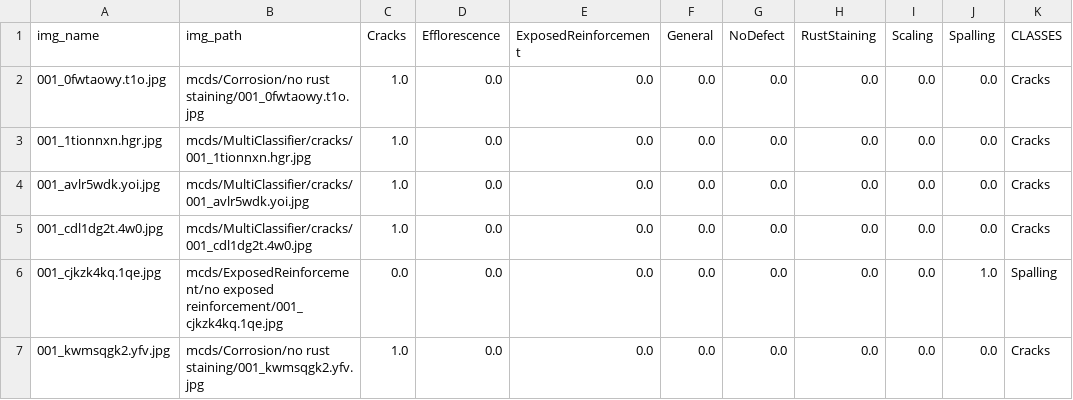
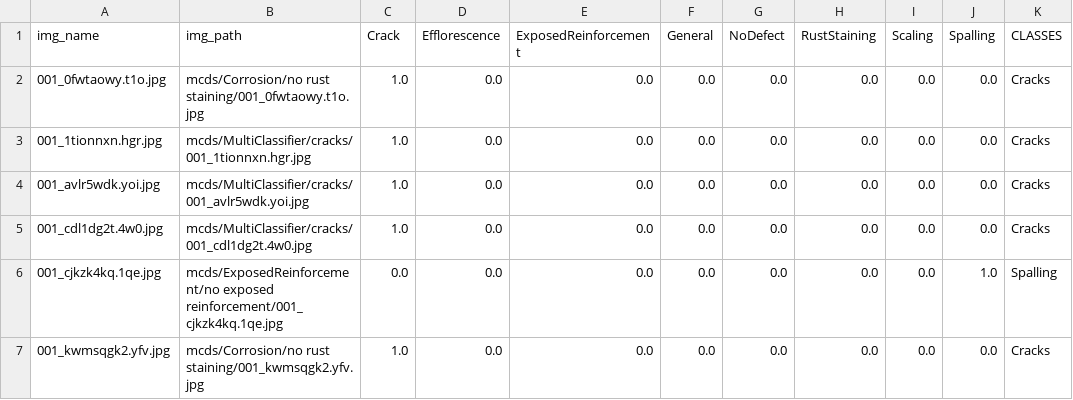
Before and after one commit to phiyodr/building-inspection-toolkit, a CSV file: bikit/data/mcds_Bikit.csv, drawn as a sheet; only a part is shown; the diff names each change by its address in the sheet, - before the commit and + after, or states it on an @@ line.

```diff
--- a/bikit/data/mcds_Bikit.csv
+++ b/bikit/data/mcds_Bikit.csv
-C1: Cracks
+C1: Crack
```
Also changed, not shown: bikit/data/bcd.csv, 3 other files.
